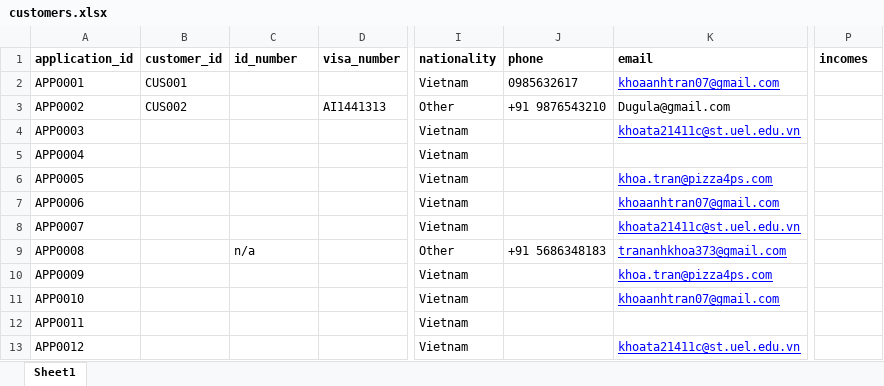
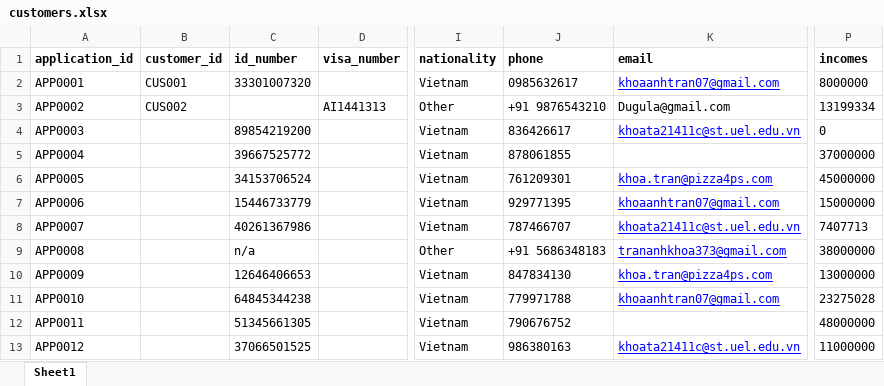
Before and after one commit to anhtqtran/RPA_CreditCardApproval, an Excel workbook: Data/customers.xlsx, sheet Sheet1, drawn as a sheet; only a part is shown, gaps mark what is left out; values as stored, in another font and other column widths than the file's, no borders; the diff covers the shown part only; the diff names each change by its address in the sheet, - before the commit and + after, or states it on an @@ line.

Commit message:
khoa updated

```diff
--- a/Data/customers.xlsx (sheet Sheet1)
+++ b/Data/customers.xlsx (sheet Sheet1)
-C2 (id_number): (empty)
+C2 (id_number): 33301007320
-P2 (incomes): (empty)
+P2 (incomes): 8000000
-P3 (incomes): (empty)
+P3 (incomes): 13199334
-C4 (id_number): (empty)
+C4 (id_number): 89854219200
-J4 (phone): (empty)
+J4 (phone): 836426617
-P4 (incomes): (empty)
+P4 (incomes): 0
-C5 (id_number): (empty)
+C5 (id_number): 39667525772
-J5 (phone): (empty)
+J5 (phone): 878061855
-P5 (incomes): (empty)
+P5 (incomes): 37000000
-C6 (id_number): (empty)
+C6 (id_number): 34153706524
-J6 (phone): (empty)
+J6 (phone): 761209301
-P6 (incomes): (empty)
+P6 (incomes): 45000000
-C7 (id_number): (empty)
+C7 (id_number): 15446733779
-J7 (phone): (empty)
+J7 (phone): 929771395
-P7 (incomes): (empty)
+P7 (incomes): 15000000
-C8 (id_number): (empty)
+C8 (id_number): 40261367986
-J8 (phone): (empty)
+J8 (phone): 787466707
-P8 (incomes): (empty)
+P8 (incomes): 7407713
-P9 (incomes): (empty)
+P9 (incomes): 38000000
-C10 (id_number): (empty)
+C10 (id_number): 12646406653
-J10 (phone): (empty)
+J10 (phone): 847834130
-P10 (incomes): (empty)
+P10 (incomes): 13000000
-C11 (id_number): (empty)
+C11 (id_number): 64845344238
-J11 (phone): (empty)
+J11 (phone): 779971788
-P11 (incomes): (empty)
+P11 (incomes): 23275028
-C12 (id_number): (empty)
+C12 (id_number): 51345661305
-J12 (phone): (empty)
+J12 (phone): 790676752
-P12 (incomes): (empty)
+P12 (incomes): 48000000
-C13 (id_number): (empty)
+C13 (id_number): 37066501525
-J13 (phone): (empty)
+J13 (phone): 986380163
-P13 (incomes): (empty)
+P13 (incomes): 11000000
```
Also changed, not shown: 26 edited cells elsewhere in this sheet.
